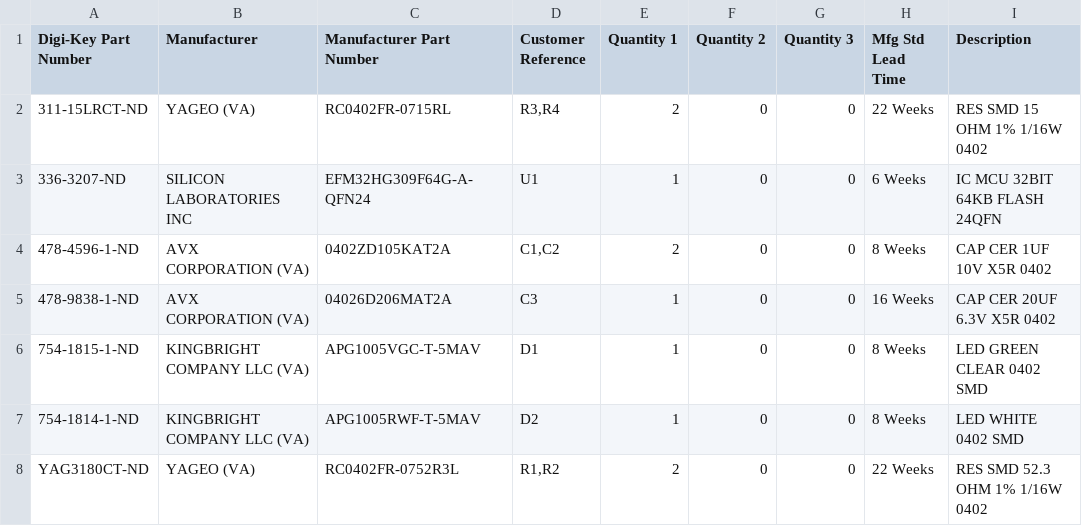
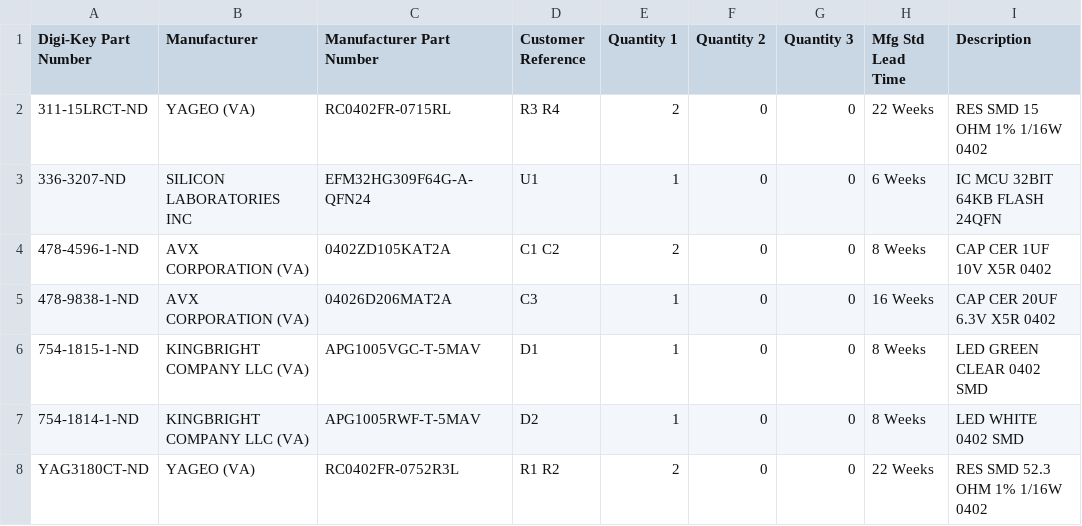
Before and after one commit to im-tomu/tomu-hardware, a CSV file: bom-digikey.csv, drawn as a sheet; only a part is shown; the diff names each change by its address in the sheet, - before the commit and + after, or states it on an @@ line.

Commit message:
Digikey can't read it's own export :(

```diff
--- a/bom-digikey.csv
+++ b/bom-digikey.csv
-D2 (Customer Reference): R3,R4
+D2 (Customer Reference): R3 R4
-D4 (Customer Reference): C1,C2
+D4 (Customer Reference): C1 C2
-D8 (Customer Reference): R1,R2
+D8 (Customer Reference): R1 R2
```
